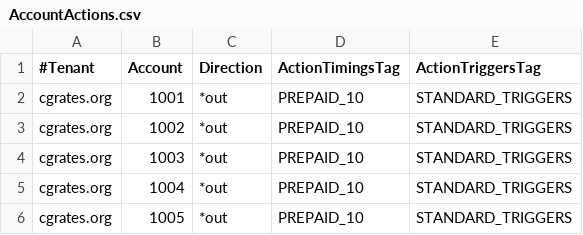
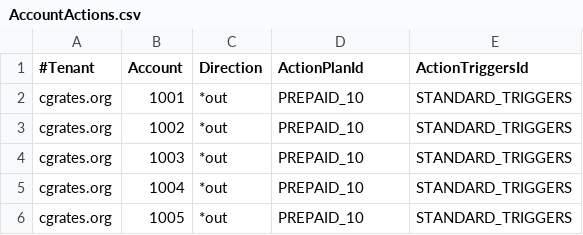
Before and after one commit to cgrates/cgrates, a CSV file: data/tariffplans/prepaid1centpsec/AccountActions.csv, drawn as a sheet.

Commit message:
smal fix for csv header

```diff
--- a/data/tariffplans/prepaid1centpsec/AccountActions.csv
+++ b/data/tariffplans/prepaid1centpsec/AccountActions.csv
@@ -1,2 +1,2 @@
-#Tenant,Account,Direction,ActionTimingsTag,ActionTriggersTag
+#Tenant,Account,Direction,ActionPlanId,ActionTriggersId
 cgrates.org,1001,*out,PREPAID_10,STANDARD_TRIGGERS
```
